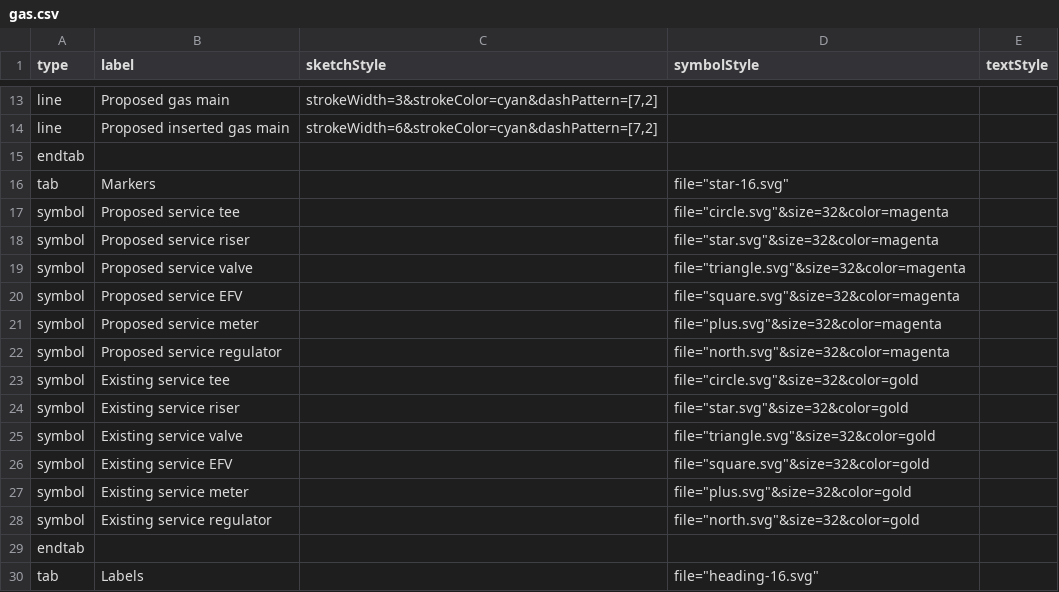
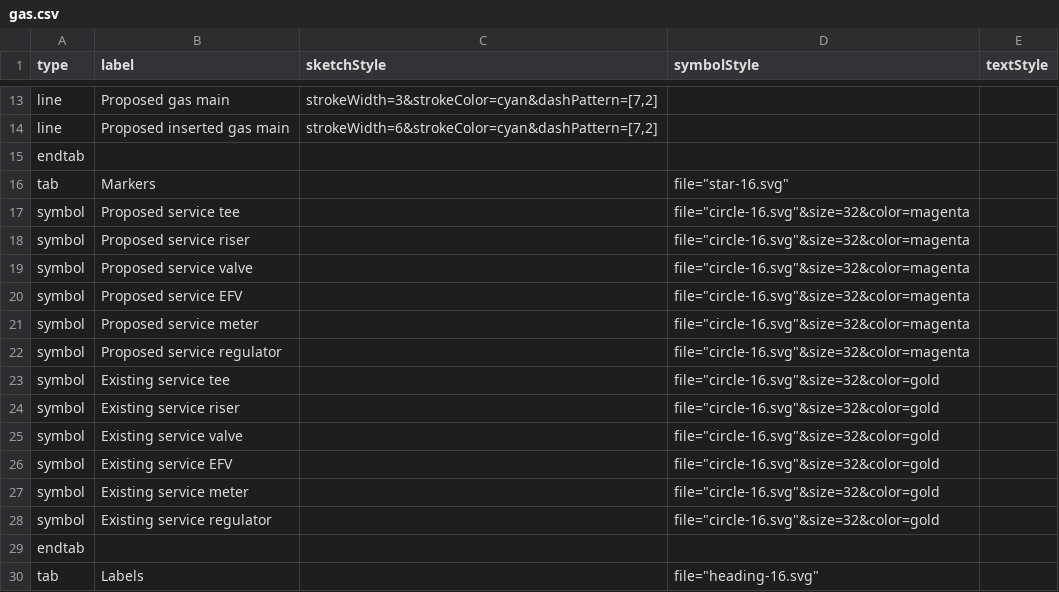
Before and after one commit to davismmarques/sample-palette-configurations, a CSV file: gas.csv, drawn as a sheet; only a part is shown, gaps mark what is left out.

Commit message:
Update markers in gas.csv

```diff
--- a/gas.csv
+++ b/gas.csv
@@ -16,14 +16,14 @@ endtab,,,,
 tab,Markers,,"file=""star-16.svg""",
-symbol,Proposed service tee,,"file=""circle.svg""&size=32&color=magenta",
-symbol,Proposed service riser,,"file=""star.svg""&size=32&color=magenta",
-symbol,Proposed service valve,,"file=""triangle.svg""&size=32&color=magenta",
-symbol,Proposed service EFV,,"file=""square.svg""&size=32&color=magenta",
-symbol,Proposed service meter,,"file=""plus.svg""&size=32&color=magenta",
-symbol,Proposed service regulator,,"file=""north.svg""&size=32&color=magenta",
-symbol,Existing service tee,,"file=""circle.svg""&size=32&color=gold",
-symbol,Existing service riser,,"file=""star.svg""&size=32&color=gold",
-symbol,Existing service valve,,"file=""triangle.svg""&size=32&color=gold",
-symbol,Existing service EFV,,"file=""square.svg""&size=32&color=gold",
-symbol,Existing service meter,,"file=""plus.svg""&size=32&color=gold",
-symbol,Existing service regulator,,"file=""north.svg""&size=32&color=gold",
+symbol,Proposed service tee,,"file=""circle-16.svg""&size=32&color=magenta",
+symbol,Proposed service riser,,"file=""circle-16.svg""&size=32&color=magenta",
+symbol,Proposed service valve,,"file=""circle-16.svg""&size=32&color=magenta",
+symbol,Proposed service EFV,,"file=""circle-16.svg""&size=32&color=magenta",
+symbol,Proposed service meter,,"file=""circle-16.svg""&size=32&color=magenta",
+symbol,Proposed service regulator,,"file=""circle-16.svg""&size=32&color=magenta",
+symbol,Existing service tee,,"file=""circle-16.svg""&size=32&color=gold",
+symbol,Existing service riser,,"file=""circle-16.svg""&size=32&color=gold",
+symbol,Existing service valve,,"file=""circle-16.svg""&size=32&color=gold",
+symbol,Existing service EFV,,"file=""circle-16.svg""&size=32&color=gold",
+symbol,Existing service meter,,"file=""circle-16.svg""&size=32&color=gold",
+symbol,Existing service regulator,,"file=""circle-16.svg""&size=32&color=gold",
 endtab,,,,
```
